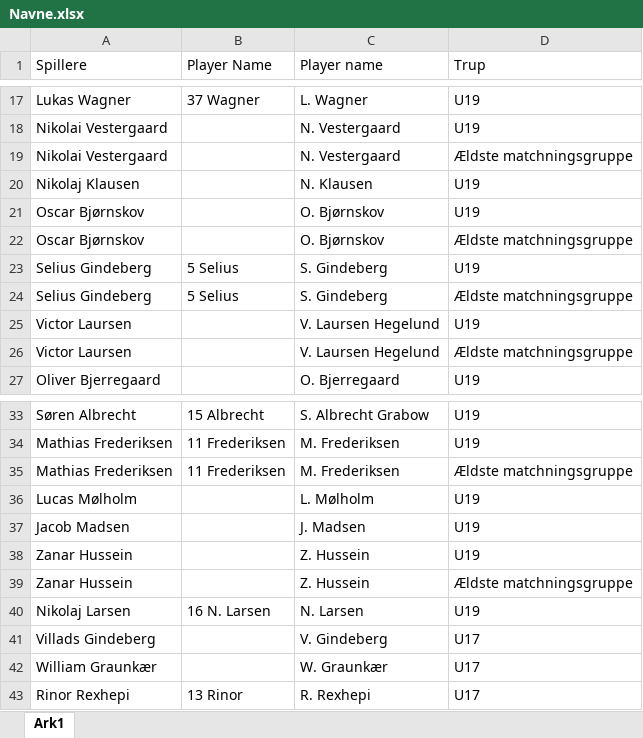
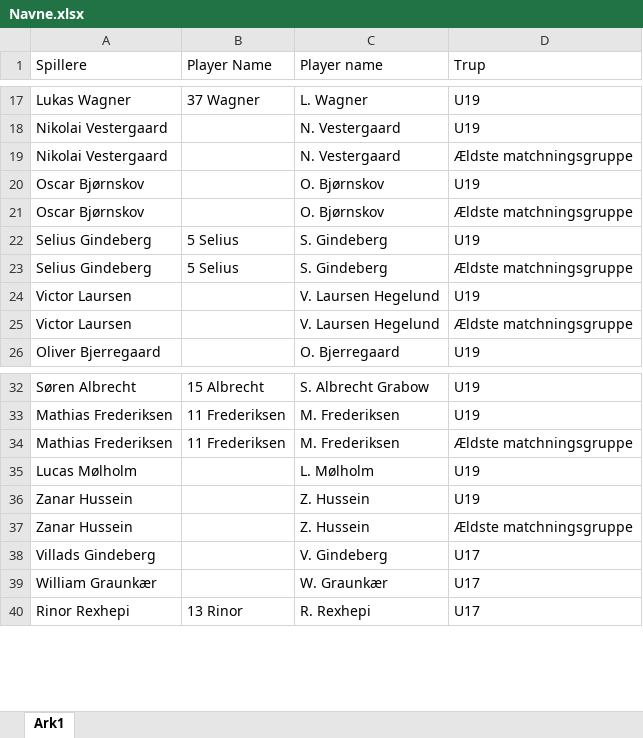
Before and after one commit to Seamus1992/ACH, an Excel workbook: Navne.xlsx, sheet Ark1, drawn as a sheet; only a part is shown, gaps mark what is left out; values as stored, in another font and other column widths than the file's, no borders; the diff names each change by its address in the sheet, - before the commit and + after, or states it on an @@ line.

Commit message:
Update Navne.xlsx

```diff
--- a/Navne.xlsx (sheet Ark1)
+++ b/Navne.xlsx (sheet Ark1)
-row 20: Nikolaj Klausen |  | N. Klausen | U19
-row 37: Jacob Madsen |  | J. Madsen | U19
-row 40: Nikolaj Larsen | 16 N. Larsen | N. Larsen | U19
```
